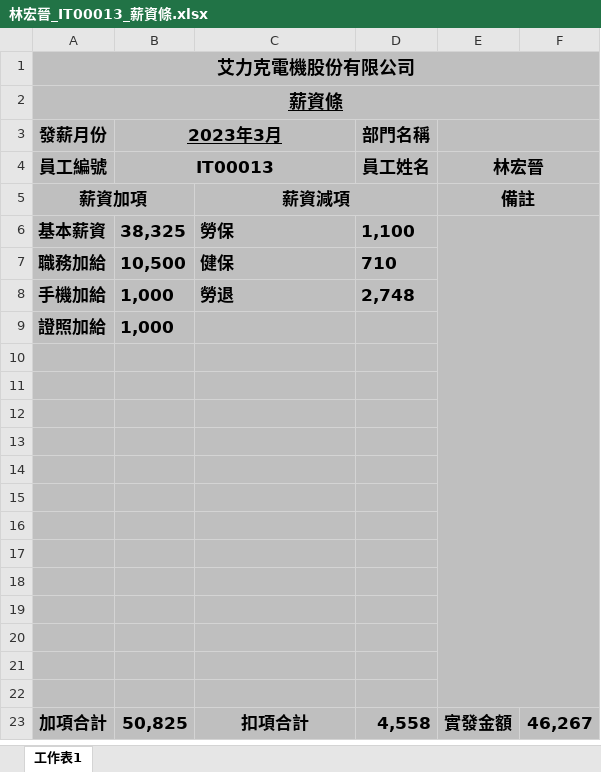
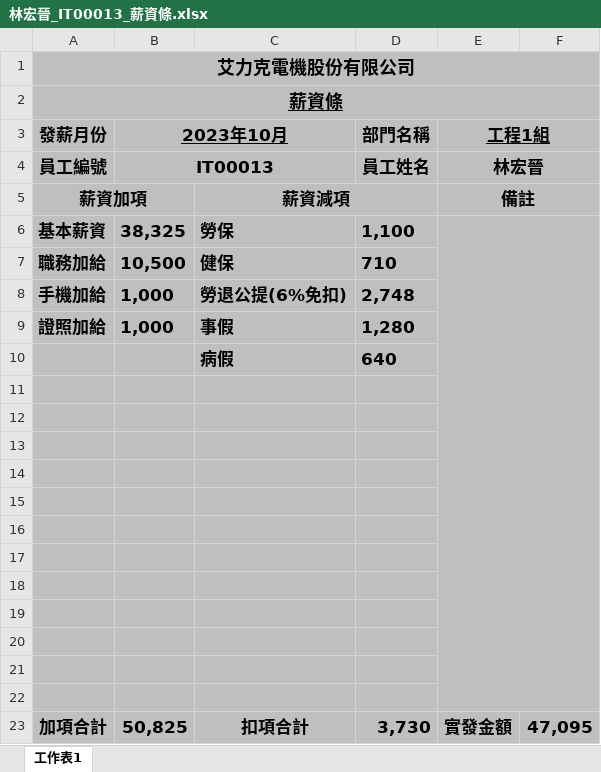
Before and after one commit to shao112/ERP, an Excel workbook: media/salary_files/林宏晉_IT00013_薪資條.xlsx, sheet 工作表1, drawn as a sheet; values as stored, in another font and other column widths than the file's, no borders; removed rows and columns are numbered as before the commit, all else as after; the diff names each change by its address in the sheet, - before the commit and + after, or states it on an @@ line.

```diff
--- a/media/salary_files/林宏晉_IT00013_薪資條.xlsx (sheet 工作表1)
+++ b/media/salary_files/林宏晉_IT00013_薪資條.xlsx (sheet 工作表1)
-B3: 2023年3月
+B3: 2023年10月
-E3: (empty)
+E3: 工程1組
-C8: 勞退
+C8: 勞退公提(6%免扣)
-C9: (empty)
+C9: 事假
-D9 (部門名稱): (empty)
+D9 (部門名稱): 1,280
+row 10:  |  | 病假 | 640
-row 22: (empty)
-D23 (部門名稱): 4,558
+D23 (部門名稱): 3,730
-F23: 46,267
+F23: 47,095
```
Also changed, not shown: 3 other files.
